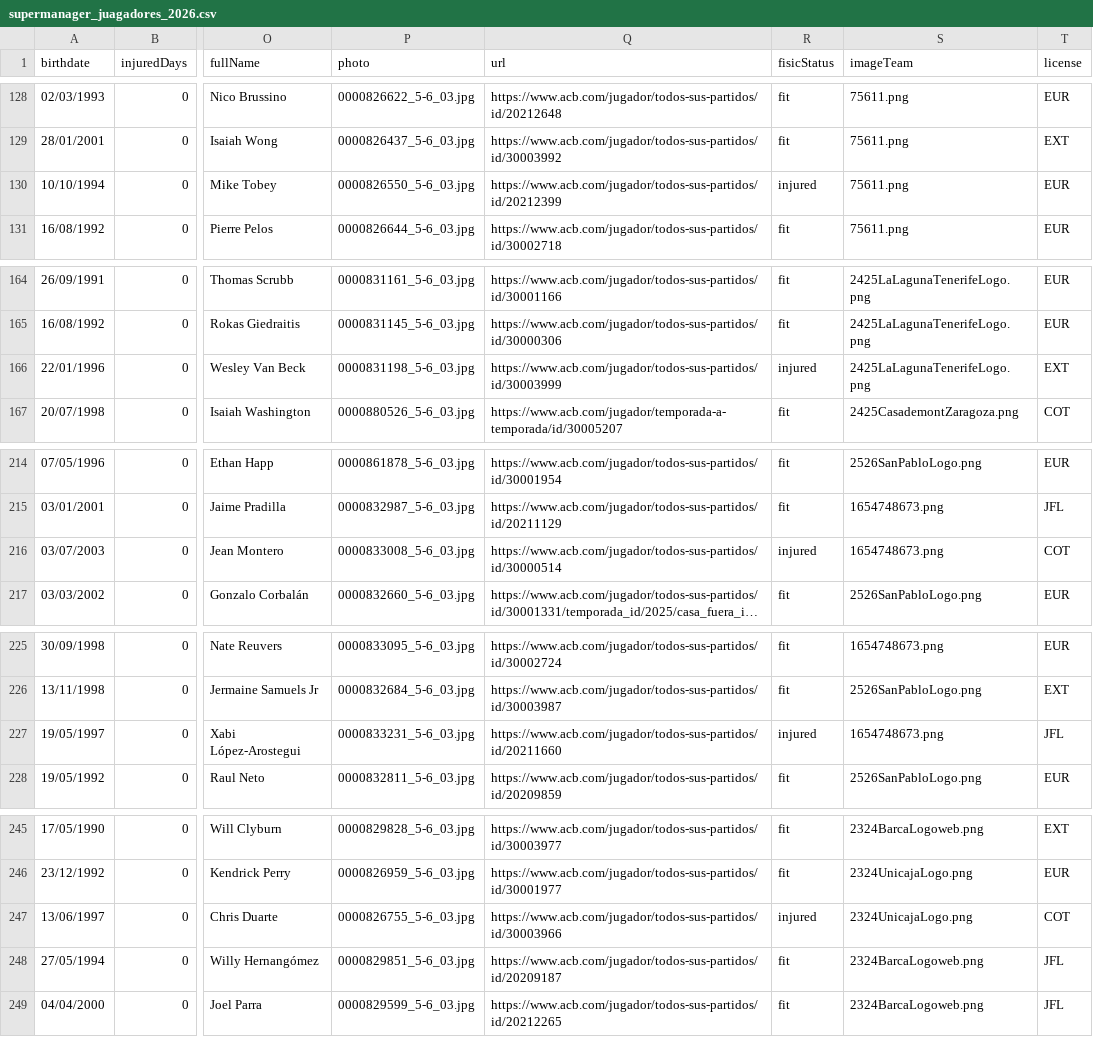
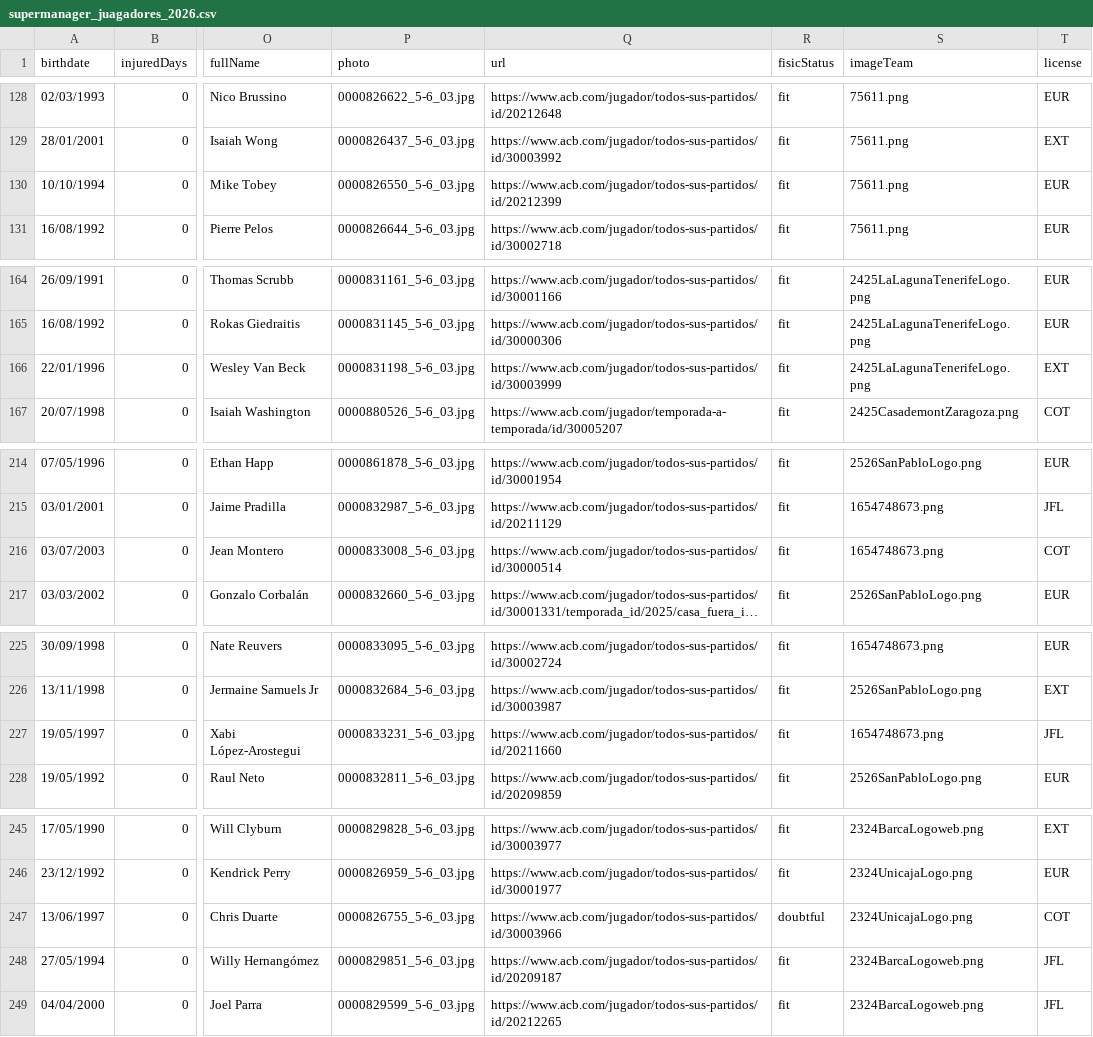
Before and after one commit to IvoVillanueva/DATOS-JUGADORES-SUPERMANAGER-2025_26, a CSV file: data/supermanager_juagadores_2026.csv, drawn as a sheet; only a part is shown, gaps mark what is left out; long unchanged cells end in …; the diff covers the shown part only; the diff names each change by its address in the sheet, - before the commit and + after, or states it on an @@ line.

```diff
--- a/data/supermanager_juagadores_2026.csv
+++ b/data/supermanager_juagadores_2026.csv
-R130 (fisicStatus): injured
+R130 (fisicStatus): fit
-R166 (fisicStatus): injured
+R166 (fisicStatus): fit
-R216 (fisicStatus): injured
+R216 (fisicStatus): fit
-R227 (fisicStatus): injured
+R227 (fisicStatus): fit
-R247 (fisicStatus): injured
+R247 (fisicStatus): doubtful
```
Also changed, not shown: 9 edited cells elsewhere in this file.
